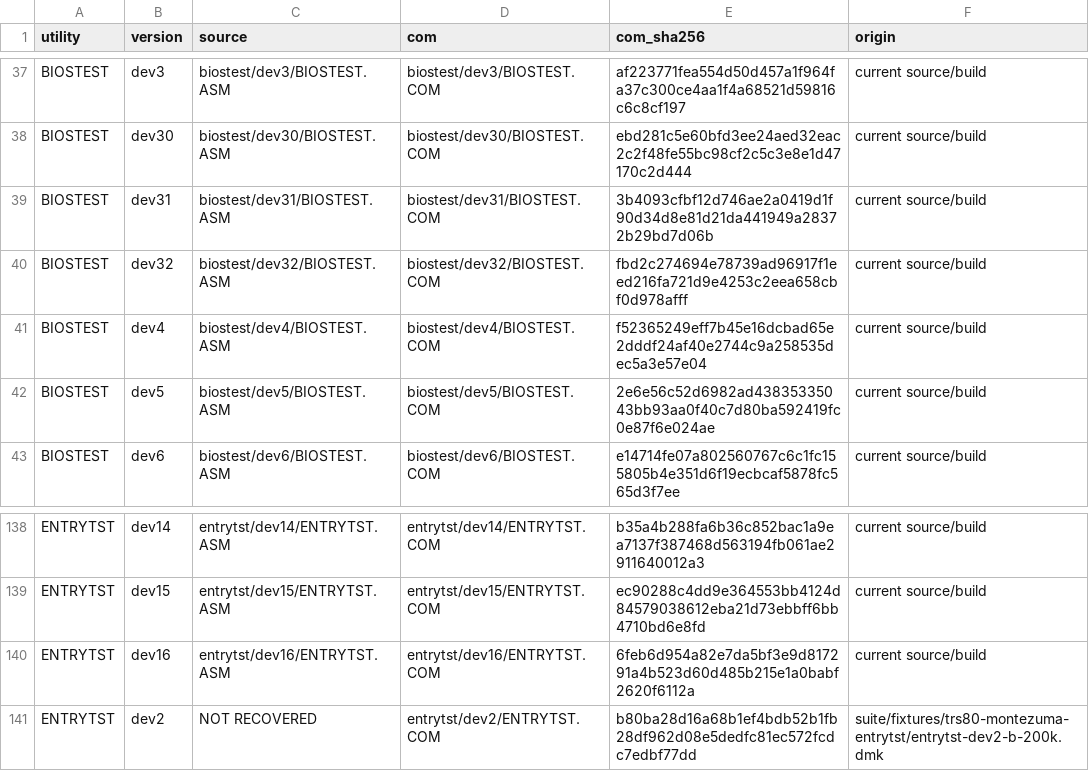
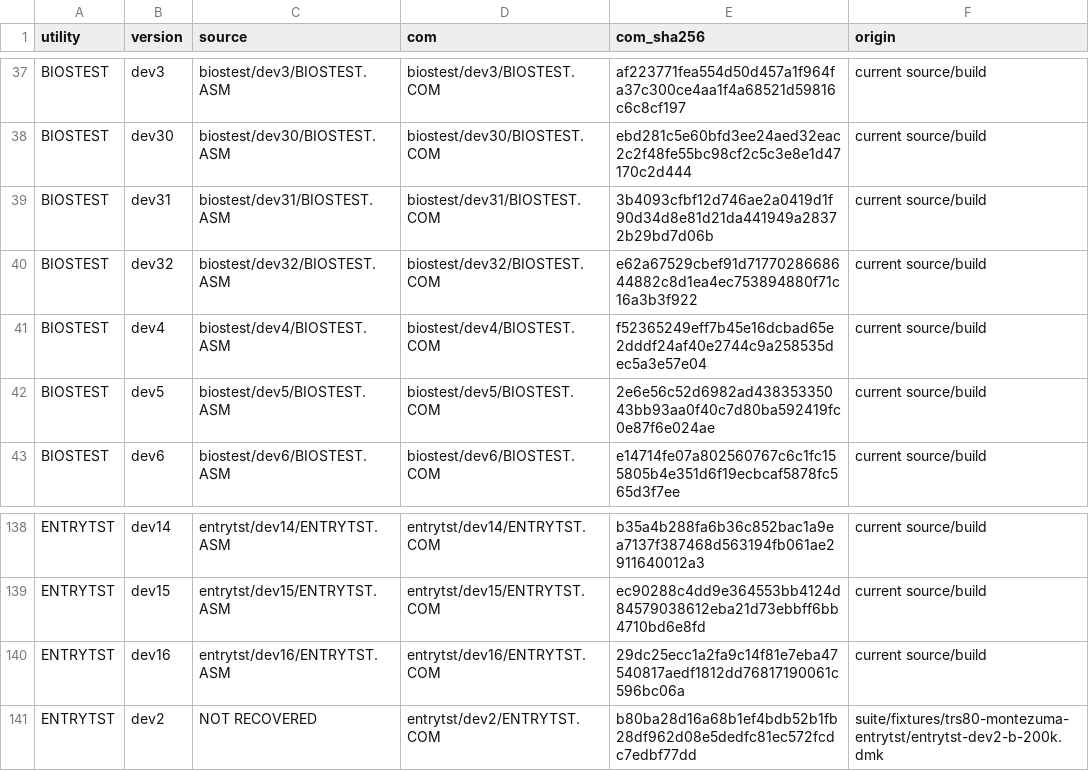
Before and after one commit to CPMArchives/cpm-2.2-compatibility-suite, a TSV file: suite/archive/dev-versions/MANIFEST.tsv, drawn as a sheet; only a part is shown, gaps mark what is left out.

Commit message:
Allow operand-sensitive ENTRYTST selectors

```diff
--- a/suite/archive/dev-versions/MANIFEST.tsv
+++ b/suite/archive/dev-versions/MANIFEST.tsv
@@ -39,3 +39,3 @@ BIOSTEST	dev30	biostest/dev30/BIOSTEST.ASM	biostest/dev30/BIOSTEST.COM	ebd281c5e
 BIOSTEST	dev31	biostest/dev31/BIOSTEST.ASM	biostest/dev31/BIOSTEST.COM	3b4093cfbf12d746ae2a0419d1f90d34d8e81d21da441949a28372b29bd7d06b	current source/build
-BIOSTEST	dev32	biostest/dev32/BIOSTEST.ASM	biostest/dev32/BIOSTEST.COM	fbd2c274694e78739ad96917f1eed216fa721d9e4253c2eea658cbf0d978afff	current source/build
+BIOSTEST	dev32	biostest/dev32/BIOSTEST.ASM	biostest/dev32/BIOSTEST.COM	e62a67529cbef91d7177028668644882c8d1ea4ec753894880f71c16a3b3f922	current source/build
 BIOSTEST	dev4	biostest/dev4/BIOSTEST.ASM	biostest/dev4/BIOSTEST.COM	f52365249eff7b45e16dcbad65e2dddf24af40e2744c9a258535dec5a3e57e04	current source/build
@@ -139,3 +139,3 @@ ENTRYTST	dev14	entrytst/dev14/ENTRYTST.ASM	entrytst/dev14/ENTRYTST.COM	b35a4b288
 ENTRYTST	dev15	entrytst/dev15/ENTRYTST.ASM	entrytst/dev15/ENTRYTST.COM	ec90288c4dd9e364553bb4124d84579038612eba21d73ebbff6bb4710bd6e8fd	current source/build
-ENTRYTST	dev16	entrytst/dev16/ENTRYTST.ASM	entrytst/dev16/ENTRYTST.COM	6feb6d954a82e7da5bf3e9d817291a4b523d60d485b215e1a0babf2620f6112a	current source/build
+ENTRYTST	dev16	entrytst/dev16/ENTRYTST.ASM	entrytst/dev16/ENTRYTST.COM	29dc25ecc1a2fa9c14f81e7eba47540817aedf1812dd76817190061c596bc06a	current source/build
 ENTRYTST	dev2	NOT RECOVERED	entrytst/dev2/ENTRYTST.COM	b80ba28d16a68b1ef4bdb52b1fb28df962d08e5dedfc81ec572fcdc7edbf77dd	suite/fixtures/trs80-montezuma-entrytst/entrytst-dev2-b-200k.dmk
```
Also changed, not shown: 7 other files.
